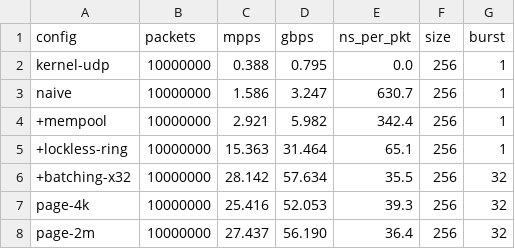
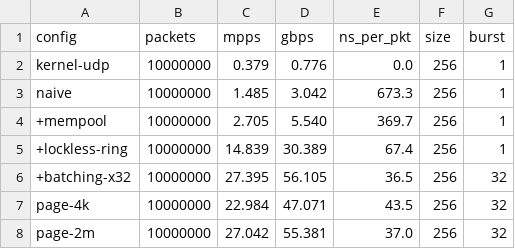
Before and after one commit to aviNaftalis/dpdk-dataplane, a CSV file: results/bench.csv, drawn as a sheet.

```diff
--- a/results/bench.csv
+++ b/results/bench.csv
@@ -1,8 +1,8 @@
 config,packets,mpps,gbps,ns_per_pkt,size,burst
-kernel-udp,10000000,0.388,0.795,0.0,256,1
-naive,10000000,1.586,3.247,630.7,256,1
-+mempool,10000000,2.921,5.982,342.4,256,1
-+lockless-ring,10000000,15.363,31.464,65.1,256,1
-+batching-x32,10000000,28.142,57.634,35.5,256,32
-page-4k,10000000,25.416,52.053,39.3,256,32
-page-2m,10000000,27.437,56.190,36.4,256,32
+kernel-udp,10000000,0.379,0.776,0.0,256,1
+naive,10000000,1.485,3.042,673.3,256,1
++mempool,10000000,2.705,5.540,369.7,256,1
++lockless-ring,10000000,14.839,30.389,67.4,256,1
++batching-x32,10000000,27.395,56.105,36.5,256,32
+page-4k,10000000,22.984,47.071,43.5,256,32
+page-2m,10000000,27.042,55.381,37.0,256,32
```
Also changed, not shown: results/burst.csv, results/lockless.csv, 2 other files.
